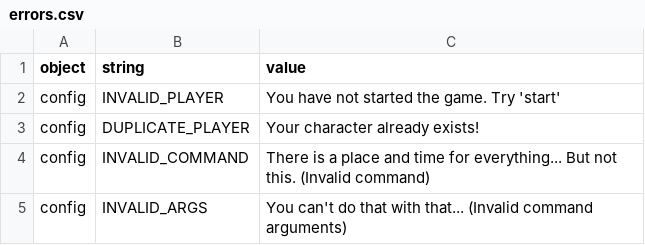
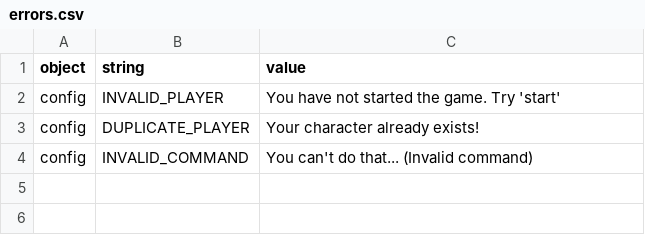
Before and after one commit to lychanl/discord-text-rpg, a CSV file: worlds/default/locales/en/errors.csv, drawn as a sheet.

```diff
--- a/worlds/default/locales/en/errors.csv
+++ b/worlds/default/locales/en/errors.csv
@@ -3,3 +3,2 @@ config,INVALID_PLAYER,You have not started the game. Try 'start'
 config,DUPLICATE_PLAYER,Your character already exists!
-config,INVALID_COMMAND,There is a place and time for everything... But not this. (Invalid command)
-config,INVALID_ARGS,You can't do that with that... (Invalid command arguments)
+config,INVALID_COMMAND,You can't do that... (Invalid command)
```
Also changed, not shown: worlds/default/locales/en/map.csv, 21 other files.
